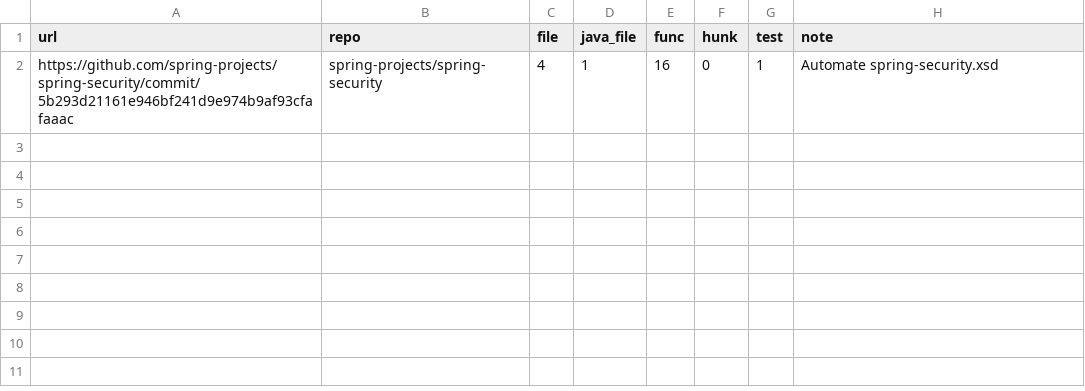
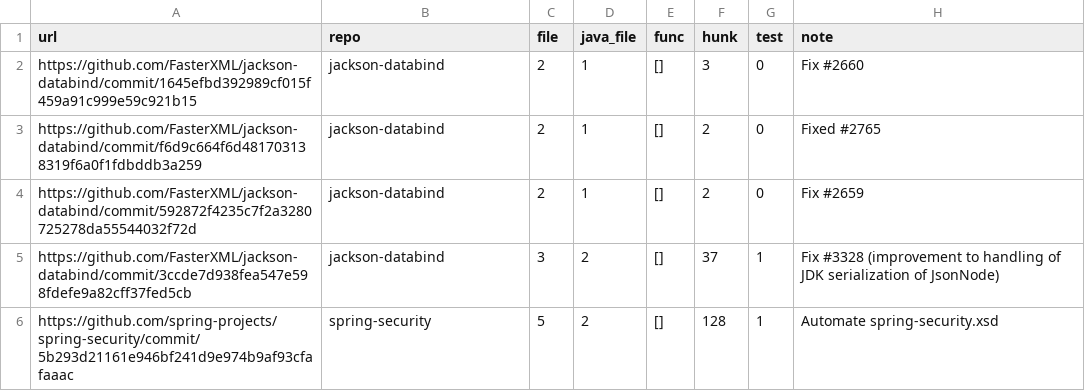
Before and after one commit to shuoshu131/JavaRepair, a CSV file: a.csv, drawn as a sheet.

```diff
--- a/a.csv
+++ b/a.csv
@@ -1,2 +1,6 @@
 url,repo,file,java_file,func,hunk,test,note
-https://github.com/spring-projects/spring-security/commit/5b293d21161e946bf241d9e974b9af93cfafaaac,spring-projects/spring-security,4,1,16,0,1,Automate spring-security.xsd
+https://github.com/FasterXML/jackson-databind/commit/1645efbd392989cf015f459a91c999e59c921b15,jackson-databind,2,1,[],3,0,Fix #2660
+https://github.com/FasterXML/jackson-databind/commit/f6d9c664f6d481703138319f6a0f1fdbddb3a259,jackson-databind,2,1,[],2,0,Fixed #2765
+https://github.com/FasterXML/jackson-databind/commit/592872f4235c7f2a3280725278da55544032f72d,jackson-databind,2,1,[],2,0,Fix #2659
+https://github.com/FasterXML/jackson-databind/commit/3ccde7d938fea547e598fdefe9a82cff37fed5cb,jackson-databind,3,2,[],37,1,Fix #3328 (improvement to handling of JDK serialization of JsonNode)
+https://github.com/spring-projects/spring-security/commit/5b293d21161e946bf241d9e974b9af93cfafaaac,spring-security,5,2,[],128,1,Automate spring-security.xsd
```
Also changed, not shown: 3 other files.
